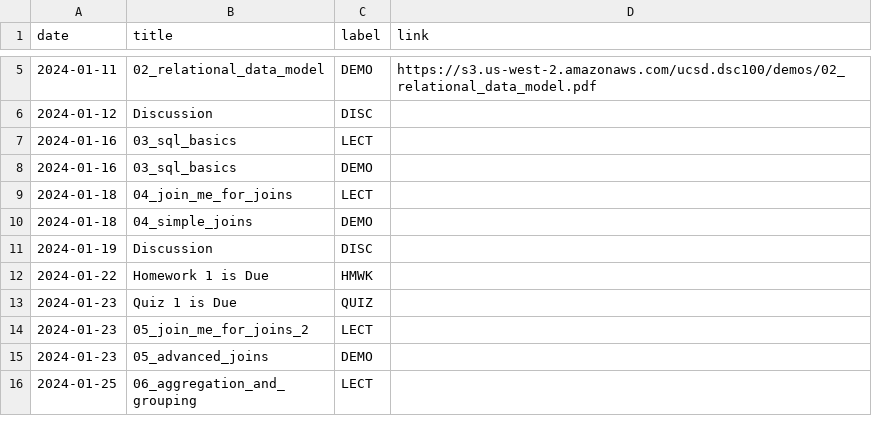
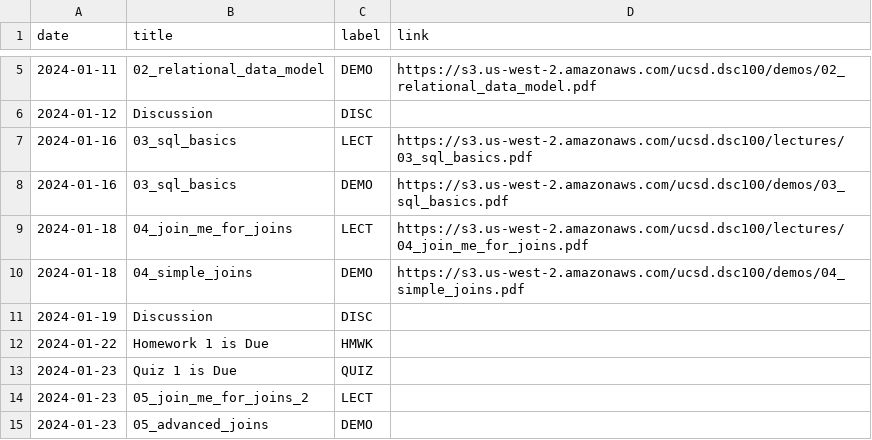
Before and after one commit to kshannon-ucsd/dsc100, a CSV file: _data/wi24/course_calendar.csv, drawn as a sheet; only a part is shown, gaps mark what is left out; the shorter side is filled out with more unchanged rows.

Commit message:
Update course_calendar.csv

```diff
--- a/_data/wi24/course_calendar.csv
+++ b/_data/wi24/course_calendar.csv
@@ -6,6 +6,6 @@ date,title,label,link
 2024-01-12,Discussion,DISC,
-2024-01-16,03_sql_basics,LECT,
-2024-01-16,03_sql_basics,DEMO,
-2024-01-18,04_join_me_for_joins,LECT,
-2024-01-18,04_simple_joins,DEMO,
+2024-01-16,03_sql_basics,LECT,https://s3.us-west-2.amazonaws.com/ucsd.dsc100/lectures/03_sql_basics.pdf
+2024-01-16,03_sql_basics,DEMO,https://s3.us-west-2.amazonaws.com/ucsd.dsc100/demos/03_sql_basics.pdf
+2024-01-18,04_join_me_for_joins,LECT,https://s3.us-west-2.amazonaws.com/ucsd.dsc100/lectures/04_join_me_for_joins.pdf
+2024-01-18,04_simple_joins,DEMO,https://s3.us-west-2.amazonaws.com/ucsd.dsc100/demos/04_simple_joins.pdf
 2024-01-19,Discussion,DISC,
```
